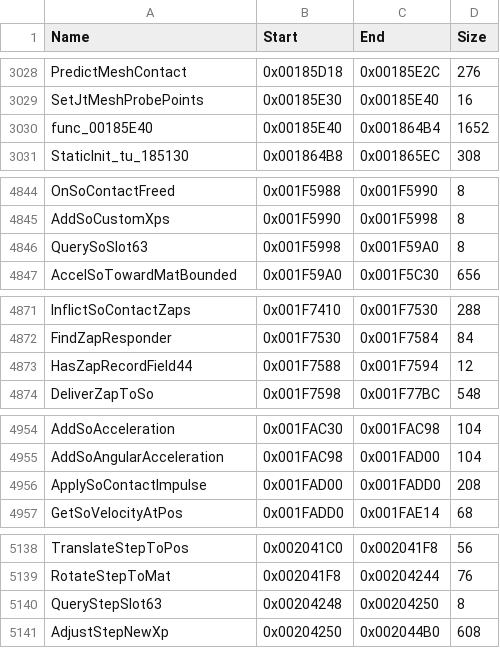
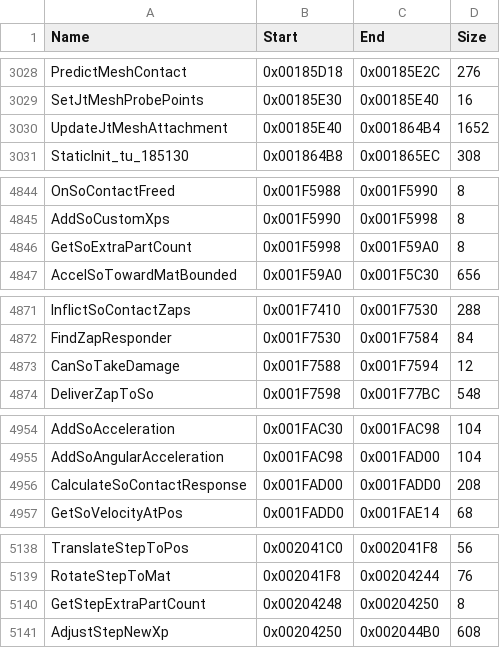
Before and after one commit to brc7/sly2-decomp, a CSV file: config/functions.csv, drawn as a sheet; only a part is shown, gaps mark what is left out.

```diff
--- a/config/functions.csv
+++ b/config/functions.csv
@@ -3029,3 +3029,3 @@ PredictMeshContact,0x00185D18,0x00185E2C,276
 SetJtMeshProbePoints,0x00185E30,0x00185E40,16
-func_00185E40,0x00185E40,0x001864B4,1652
+UpdateJtMeshAttachment,0x00185E40,0x001864B4,1652
 StaticInit_tu_185130,0x001864B8,0x001865EC,308
@@ -4845,3 +4845,3 @@ OnSoContactFreed,0x001F5988,0x001F5990,8
 AddSoCustomXps,0x001F5990,0x001F5998,8
-QuerySoSlot63,0x001F5998,0x001F59A0,8
+GetSoExtraPartCount,0x001F5998,0x001F59A0,8
 AccelSoTowardMatBounded,0x001F59A0,0x001F5C30,656
@@ -4872,3 +4872,3 @@ InflictSoContactZaps,0x001F7410,0x001F7530,288
 FindZapResponder,0x001F7530,0x001F7584,84
-HasZapRecordField44,0x001F7588,0x001F7594,12
+CanSoTakeDamage,0x001F7588,0x001F7594,12
 DeliverZapToSo,0x001F7598,0x001F77BC,548
@@ -4955,3 +4955,3 @@ AddSoAcceleration,0x001FAC30,0x001FAC98,104
 AddSoAngularAcceleration,0x001FAC98,0x001FAD00,104
-ApplySoContactImpulse,0x001FAD00,0x001FADD0,208
+CalculateSoContactResponse,0x001FAD00,0x001FADD0,208
 GetSoVelocityAtPos,0x001FADD0,0x001FAE14,68
@@ -5139,3 +5139,3 @@ TranslateStepToPos,0x002041C0,0x002041F8,56
 RotateStepToMat,0x002041F8,0x00204244,76
-QueryStepSlot63,0x00204248,0x00204250,8
+GetStepExtraPartCount,0x00204248,0x00204250,8
 AdjustStepNewXp,0x00204250,0x002044B0,608
```
Also changed, not shown: config/matched.csv, 16 other files.
